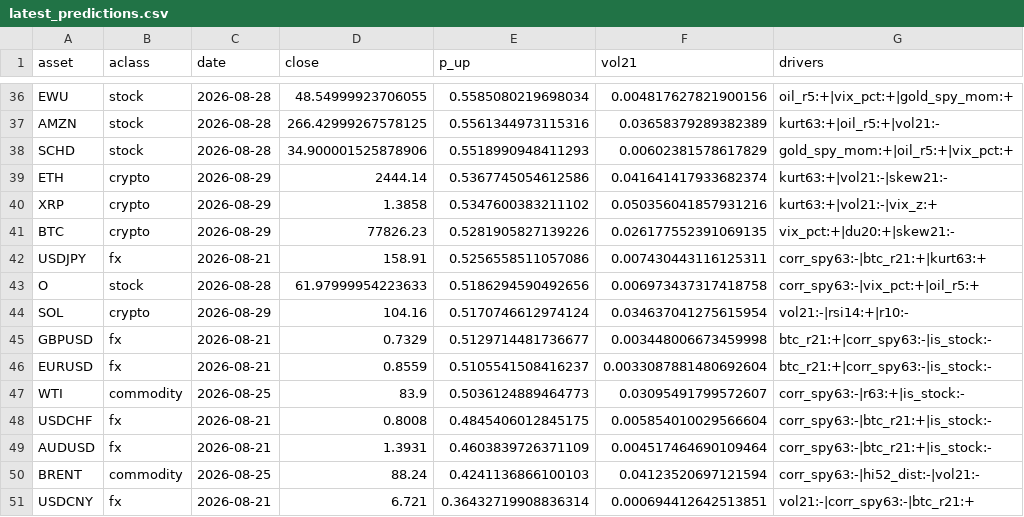
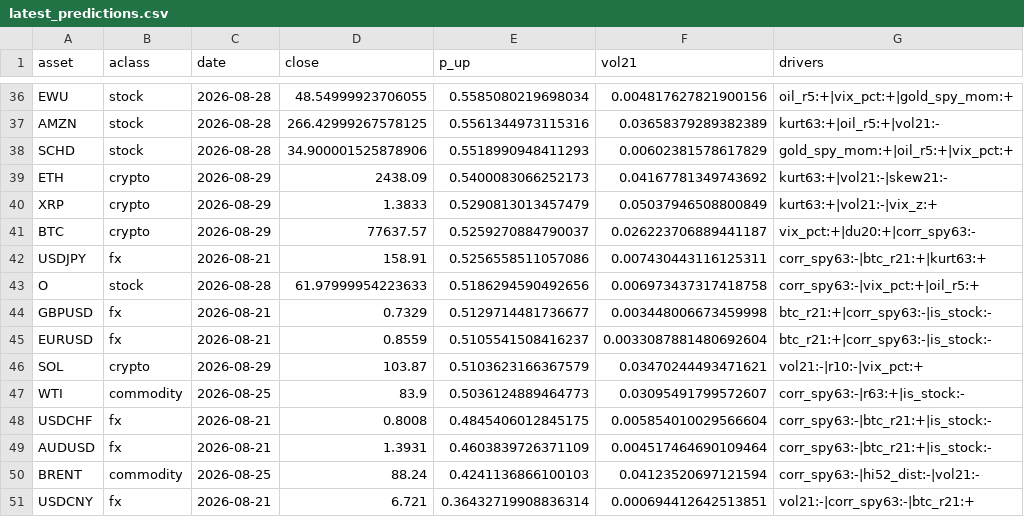
Before and after one commit to Frankestain12/graphfinance, a CSV file: reports/latest_predictions.csv, drawn as a sheet; only a part is shown, gaps mark what is left out.

```diff
--- a/reports/latest_predictions.csv
+++ b/reports/latest_predictions.csv
@@ -38,10 +38,10 @@ AMZN,stock,2026-08-28,266.42999267578125,0.5561344973115316,0.03658379289382389,
 SCHD,stock,2026-08-28,34.900001525878906,0.5518990948411293,0.00602381578617829,gold_spy_mom:+|oil_r5:+|vix_pct:+
-ETH,crypto,2026-08-29,2444.14,0.5367745054612586,0.041641417933682374,kurt63:+|vol21:-|skew21:-
-XRP,crypto,2026-08-29,1.3858,0.5347600383211102,0.050356041857931216,kurt63:+|vol21:-|vix_z:+
-BTC,crypto,2026-08-29,77826.23,0.5281905827139226,0.026177552391069135,vix_pct:+|du20:+|skew21:-
+ETH,crypto,2026-08-29,2438.09,0.5400083066252173,0.04167781349743692,kurt63:+|vol21:-|skew21:-
+XRP,crypto,2026-08-29,1.3833,0.5290813013457479,0.05037946508800849,kurt63:+|vol21:-|vix_z:+
+BTC,crypto,2026-08-29,77637.57,0.5259270884790037,0.026223706889441187,vix_pct:+|du20:+|corr_spy63:-
 USDJPY,fx,2026-08-21,158.91,0.5256558511057086,0.007430443116125311,corr_spy63:-|btc_r21:+|kurt63:+
 O,stock,2026-08-28,61.97999954223633,0.5186294590492656,0.006973437317418758,corr_spy63:-|vix_pct:+|oil_r5:+
-SOL,crypto,2026-08-29,104.16,0.5170746612974124,0.034637041275615954,vol21:-|rsi14:+|r10:-
 GBPUSD,fx,2026-08-21,0.7329,0.5129714481736677,0.003448006673459998,btc_r21:+|corr_spy63:-|is_stock:-
 EURUSD,fx,2026-08-21,0.8559,0.5105541508416237,0.0033087881480692604,btc_r21:+|corr_spy63:-|is_stock:-
+SOL,crypto,2026-08-29,103.87,0.5103623166367579,0.03470244493471621,vol21:-|r10:-|vix_pct:+
 WTI,commodity,2026-08-25,83.9,0.5036124889464773,0.03095491799572607,corr_spy63:-|r63:+|is_stock:-
```
Also changed, not shown: data_store/ledger.csv, 5 other files.
